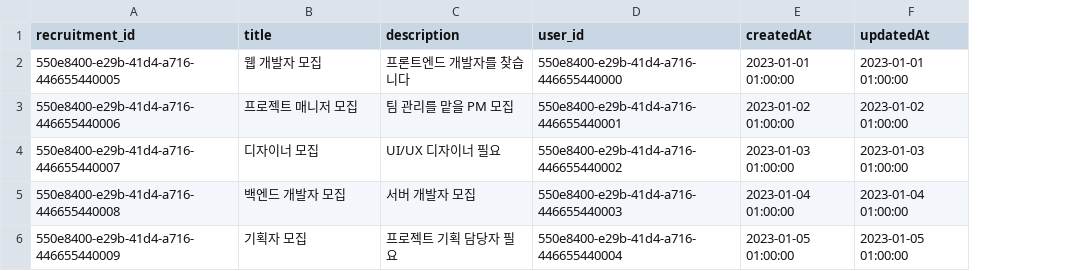
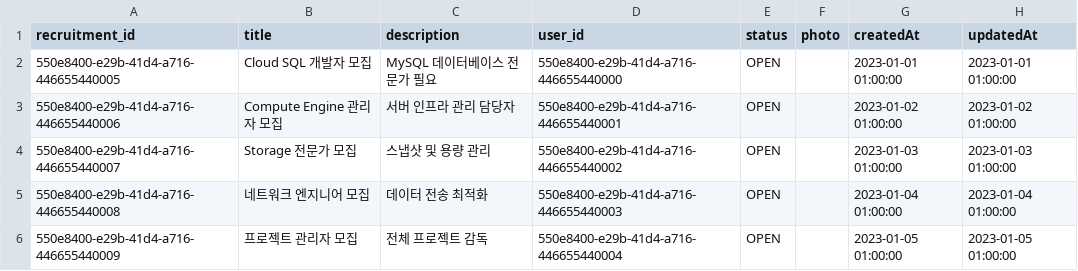
Before and after one commit to TeamKoHong/teamitakaBackend, a CSV file: src/data/recruitment_mockup.csv, drawn as a sheet; the diff names each change by its address in the sheet, - before the commit and + after, or states it on an @@ line.

```diff
--- a/src/data/recruitment_mockup.csv
+++ b/src/data/recruitment_mockup.csv
+column E (status), rows 2-6: all OPEN
+column F (photo), empty
-B2 (title): 웹 개발자 모집
+B2 (title): Cloud SQL 개발자 모집
-C2 (description): 프론트엔드 개발자를 찾습니다
+C2 (description): MySQL 데이터베이스 전문가 필요
-B3 (title): 프로젝트 매니저 모집
+B3 (title): Compute Engine 관리자 모집
-C3 (description): 팀 관리를 맡을 PM 모집
+C3 (description): 서버 인프라 관리 담당자
-B4 (title): 디자이너 모집
+B4 (title): Storage 전문가 모집
-C4 (description): UI/UX 디자이너 필요
+C4 (description): 스냅샷 및 용량 관리
-B5 (title): 백엔드 개발자 모집
+B5 (title): 네트워크 엔지니어 모집
-C5 (description): 서버 개발자 모집
+C5 (description): 데이터 전송 최적화
-B6 (title): 기획자 모집
+B6 (title): 프로젝트 관리자 모집
-C6 (description): 프로젝트 기획 담당자 필요
+C6 (description): 전체 프로젝트 감독
```
Also changed, not shown: src/data/projects_mockup.csv, src/data/users_mockup.csv, 2 other files.
